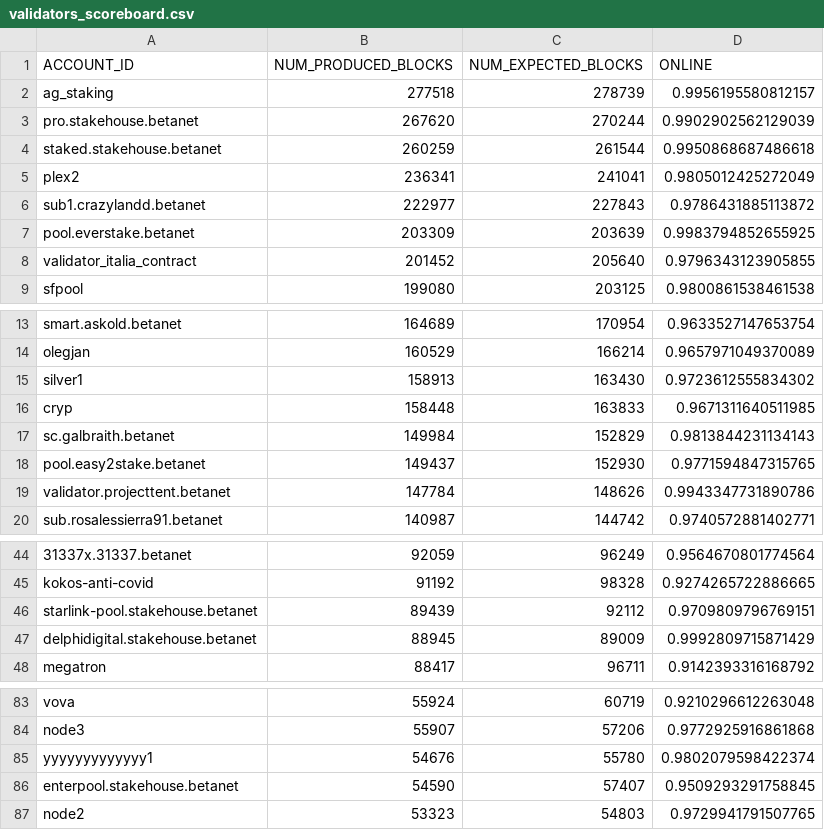
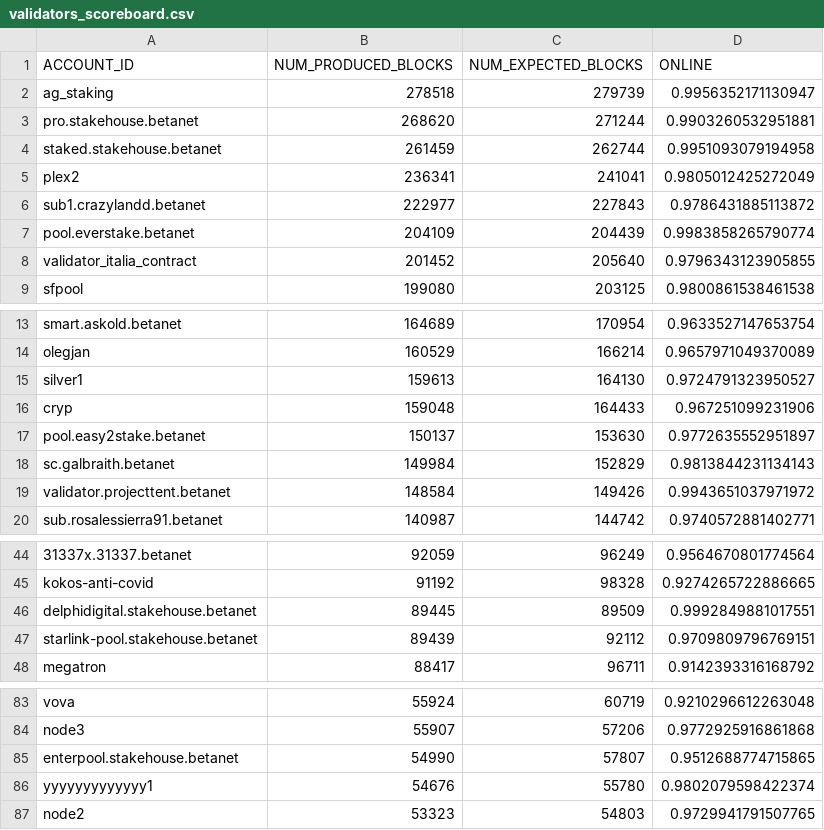
Before and after one commit to frol/near-validators-scoreboard, a CSV file: validators_scoreboard.csv, drawn as a sheet; only a part is shown, gaps mark what is left out; the diff covers the shown part only.

```diff
--- a/validators_scoreboard.csv
+++ b/validators_scoreboard.csv
@@ -1,8 +1,8 @@
 ACCOUNT_ID,NUM_PRODUCED_BLOCKS,NUM_EXPECTED_BLOCKS,ONLINE
-"ag_staking",277518,278739,0.9956195580812157
-"pro.stakehouse.betanet",267620,270244,0.9902902562129039
-"staked.stakehouse.betanet",260259,261544,0.9950868687486618
+"ag_staking",278518,279739,0.9956352171130947
+"pro.stakehouse.betanet",268620,271244,0.9903260532951881
+"staked.stakehouse.betanet",261459,262744,0.9951093079194958
 "plex2",236341,241041,0.9805012425272049
 "sub1.crazylandd.betanet",222977,227843,0.9786431885113872
-"pool.everstake.betanet",203309,203639,0.9983794852655925
+"pool.everstake.betanet",204109,204439,0.9983858265790774
 "validator_italia_contract",201452,205640,0.9796343123905855
@@ -14,7 +14,7 @@ ACCOUNT_ID,NUM_PRODUCED_BLOCKS,NUM_EXPECTED_BLOCKS,ONLINE
 "olegjan",160529,166214,0.9657971049370089
-"silver1",158913,163430,0.9723612555834302
-"cryp",158448,163833,0.9671311640511985
+"silver1",159613,164130,0.9724791323950527
+"cryp",159048,164433,0.967251099231906
+"pool.easy2stake.betanet",150137,153630,0.9772635552951897
 "sc.galbraith.betanet",149984,152829,0.9813844231134143
-"pool.easy2stake.betanet",149437,152930,0.9771594847315765
-"validator.projecttent.betanet",147784,148626,0.9943347731890786
+"validator.projecttent.betanet",148584,149426,0.9943651037971972
 "sub.rosalessierra91.betanet",140987,144742,0.9740572881402771
@@ -45,4 +45,4 @@ ACCOUNT_ID,NUM_PRODUCED_BLOCKS,NUM_EXPECTED_BLOCKS,ONLINE
 "kokos-anti-covid",91192,98328,0.9274265722886665
+"delphidigital.stakehouse.betanet",89445,89509,0.9992849881017551
 "starlink-pool.stakehouse.betanet",89439,92112,0.9709809796769151
-"delphidigital.stakehouse.betanet",88945,89009,0.9992809715871429
 "megatron",88417,96711,0.9142393316168792
@@ -84,4 +84,4 @@ ACCOUNT_ID,NUM_PRODUCED_BLOCKS,NUM_EXPECTED_BLOCKS,ONLINE
 "node3",55907,57206,0.9772925916861868
+"enterpool.stakehouse.betanet",54990,57807,0.9512688774715865
 "yyyyyyyyyyyyy1",54676,55780,0.9802079598422374
-"enterpool.stakehouse.betanet",54590,57407,0.9509293291758845
 "node2",53323,54803,0.9729941791507765
```
Also changed, not shown: 1 added row, 1 removed row and 16 edited cells elsewhere in this file, 2 other files.
